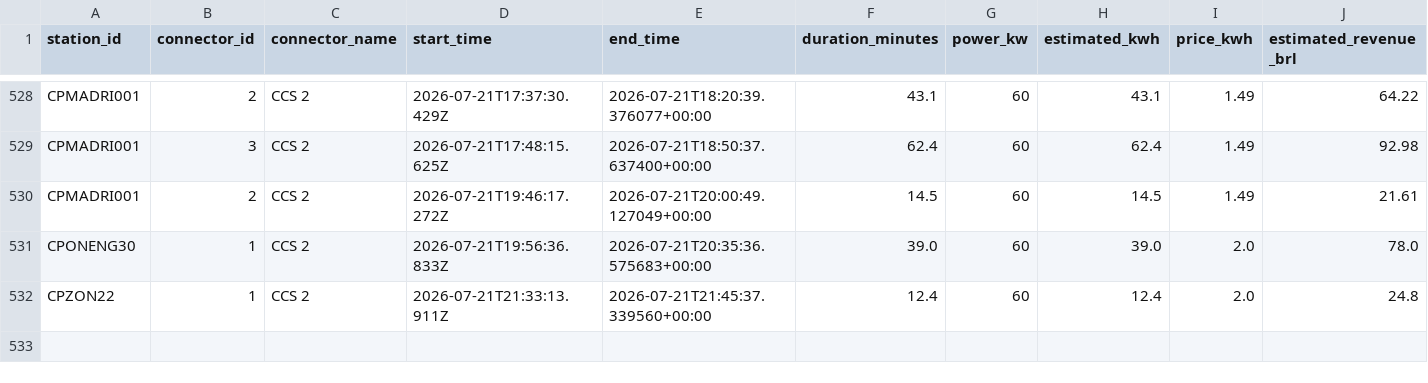
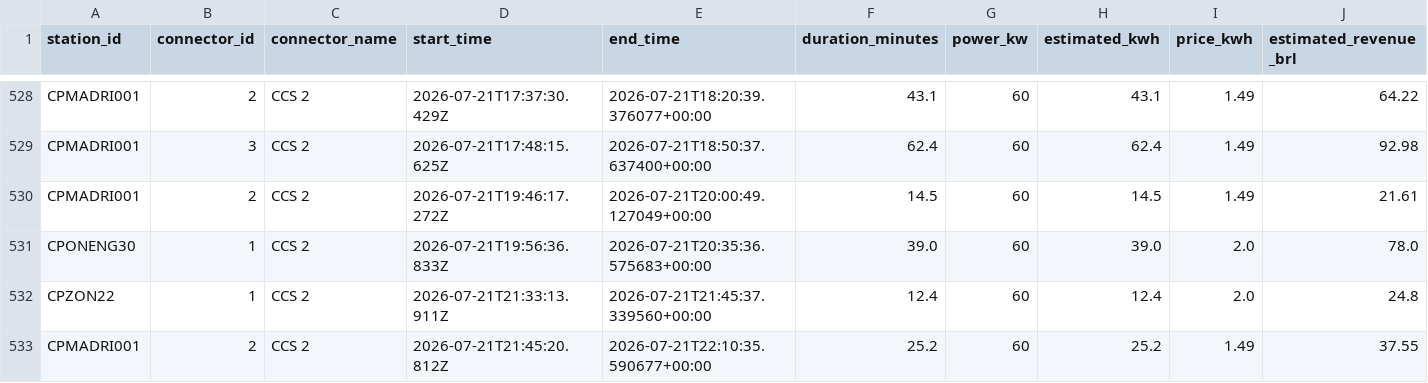
Before and after one commit to Thrcordeiro/ev-monitor, a CSV file: data/sessions.csv, drawn as a sheet; only a part is shown, gaps mark what is left out; rows hold the shown columns only; the diff names each change by its address in the sheet, - before the commit and + after, or states it on an @@ line.

```diff
--- a/data/sessions.csv
+++ b/data/sessions.csv
+row 533: CPMADRI001 | 2 | CCS 2 | 2026-07-21T21:45:20.812Z | 2026-07-21T22:10:35.590677+00:00 | 25.2 | 60 | 25.2 | 1.49 | 37.55
```
Also changed, not shown: data/metrics.csv, 5 other files.
